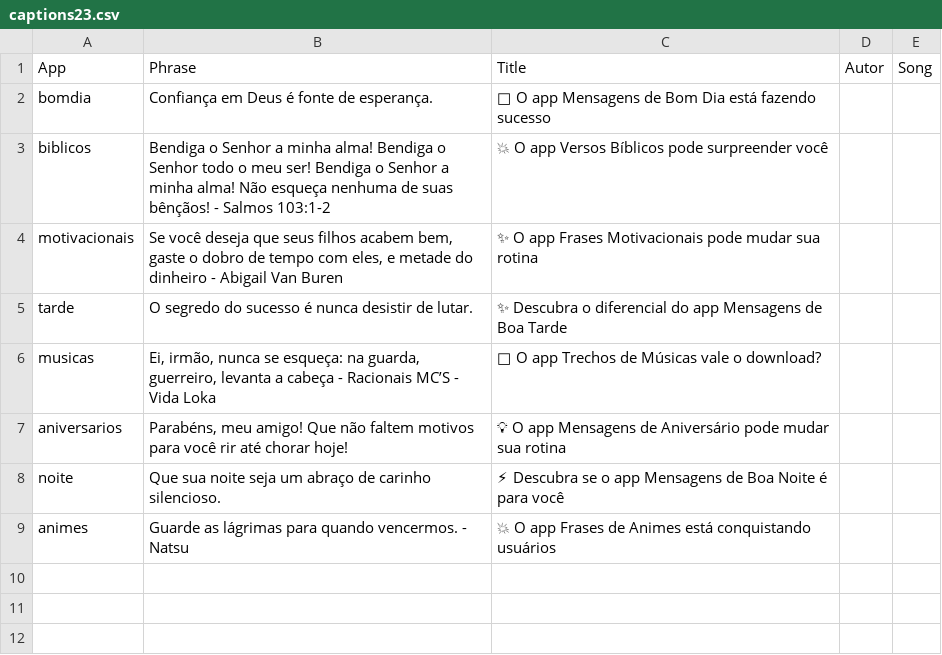
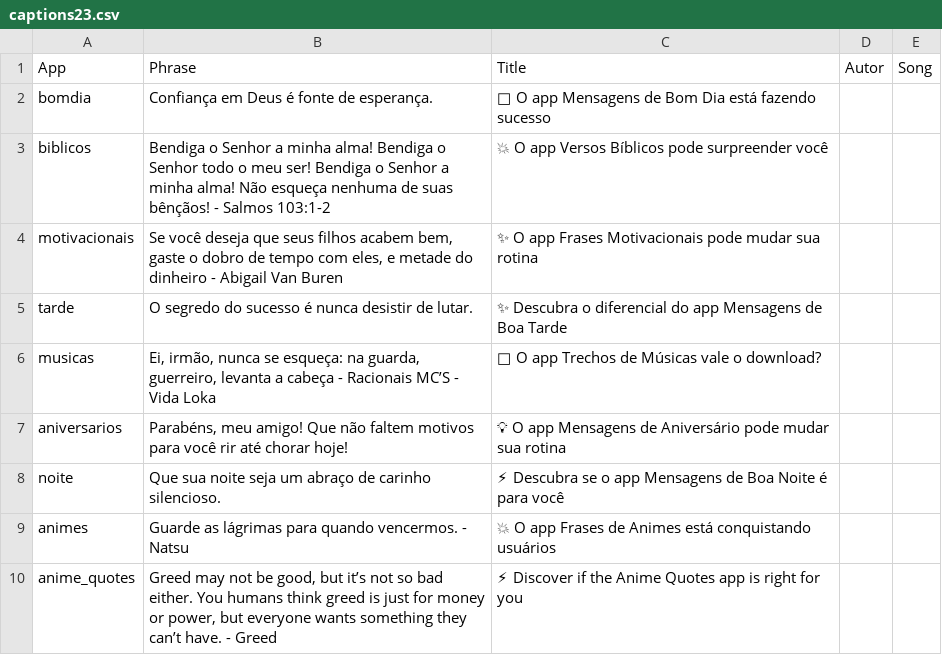
Before and after one commit to Luccas-Medina/automated_instagram_posts, a CSV file: images/captions23.csv, drawn as a sheet; the diff names each change by its address in the sheet, - before the commit and + after, or states it on an @@ line.

Commit message:
Update captions23.csv - anime_quotes phrase

```diff
--- a/images/captions23.csv
+++ b/images/captions23.csv
+row 10: anime_quotes | Greed may not be good, but it’s not so bad either. You humans think greed is just for money or power, but everyone wants something they can’t have. - Greed | ⚡ Discover if the Anime Quotes app is right for you
```
